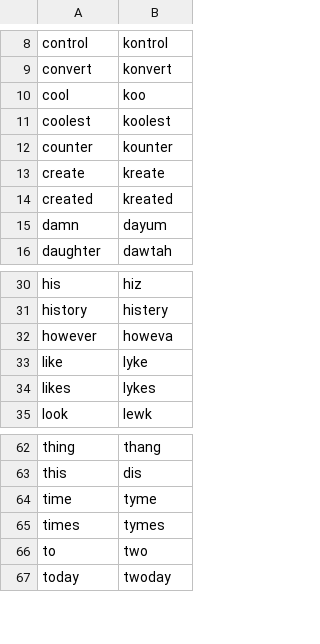
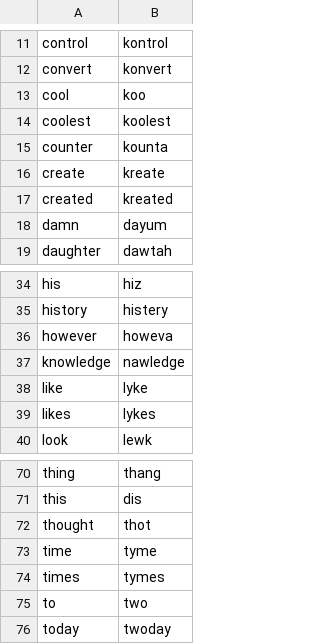
Before and after one commit to danieljeng/text-converter, a CSV file: files/word_conversions.csv, drawn as a sheet; only a part is shown, gaps mark what is left out; the diff covers the shown part only.

```diff
--- a/files/word_conversions.csv
+++ b/files/word_conversions.csv
@@ -11,3 +14,3 @@ cool,koo
 coolest,koolest
-counter,kounter
+counter,kounta
 create,kreate
@@ -32,2 +36,3 @@ history,histery
 however,howeva
+knowledge,nawledge
 like,lyke
@@ -63,2 +71,3 @@ thing,thang
 this,dis
+thought,thot
 time,tyme
```
Also changed, not shown: 10 added rows and 1 edited cell elsewhere in this file, 3 other files.
